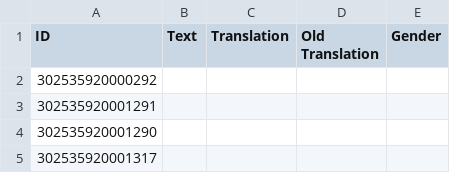
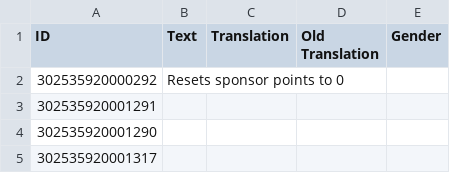
Before and after one commit to ChoGGi/SurvivingMars_CheatMods, a CSV file: Expanded Cheat Menu/Locales/English.csv, drawn as a sheet; only a part is shown.

Commit message:
Expanded Cheat Menu:
### Changed:
- Cheats>Research>Add Points: Added option to reset sponsor points to zero.

ExpandedCheatMenu@choggi.org

```diff
--- a/Expanded Cheat Menu/Locales/English.csv
+++ b/Expanded Cheat Menu/Locales/English.csv
@@ -1,3 +1,3 @@
 ID,Text,Translation,Old Translation,Gender
-302535920000292,,
+302535920000292,Resets sponsor points to 0,
 302535920001291,,
```
Also changed, not shown: 4 other files.
